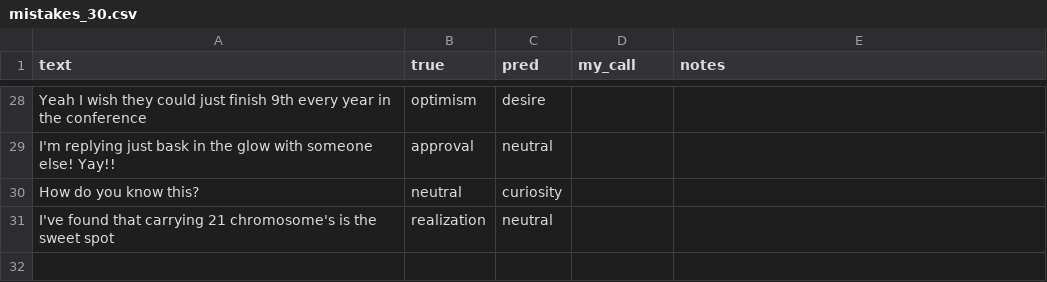
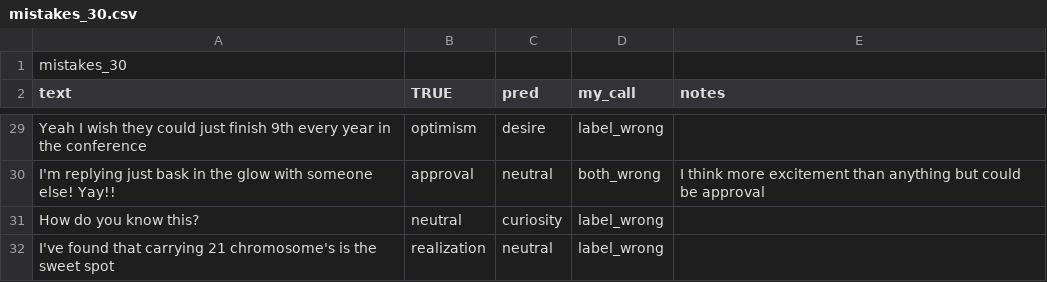
Before and after one commit to topaztor/goemotionsClassifier, a CSV file: results/mistakes_30.csv, drawn as a sheet; only a part is shown, gaps mark what is left out; addresses are those after the commit; the diff covers the shown part only; the diff names each change by its address in the sheet, - before the commit and + after, or states it on an @@ line.

Commit message:
added notes to csv

```diff
--- a/results/mistakes_30.csv
+++ b/results/mistakes_30.csv
+row 1: mistakes_30
-B2: true
+B2: TRUE
-D29 (my_call): (empty)
+D29 (my_call): label_wrong
-D30 (my_call): (empty)
+D30 (my_call): both_wrong
-E30 (notes): (empty)
+E30 (notes): I think more excitement than anything but could be approval
-D31:D32 (my_call): (empty)
+D31:D32 (my_call): label_wrong
```
Also changed, not shown: 36 edited cells elsewhere in this file.
